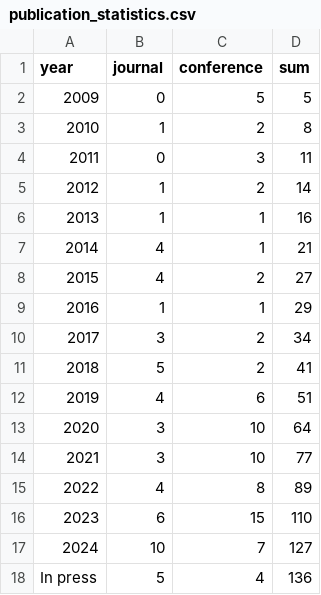
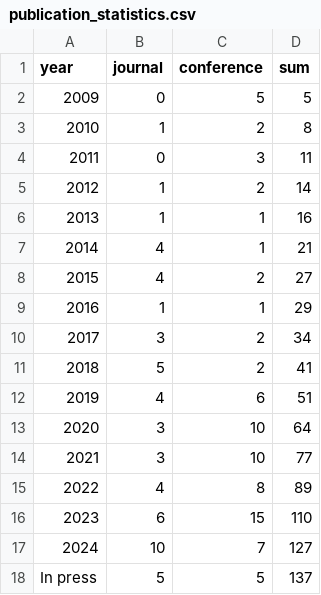
Before and after one commit to COLA-Laboratory/cola_www_src, a CSV file: static/publication_statistics.csv, drawn as a sheet.

Commit message:
update new publications
update new publications

```diff
--- a/static/publication_statistics.csv
+++ b/static/publication_statistics.csv
@@ -17,2 +17,2 @@ year,journal,conference,sum
 2024,10,7,127
-In press,5,4,136
+In press,5,5,137
```
Also changed, not shown: 2 other files.
